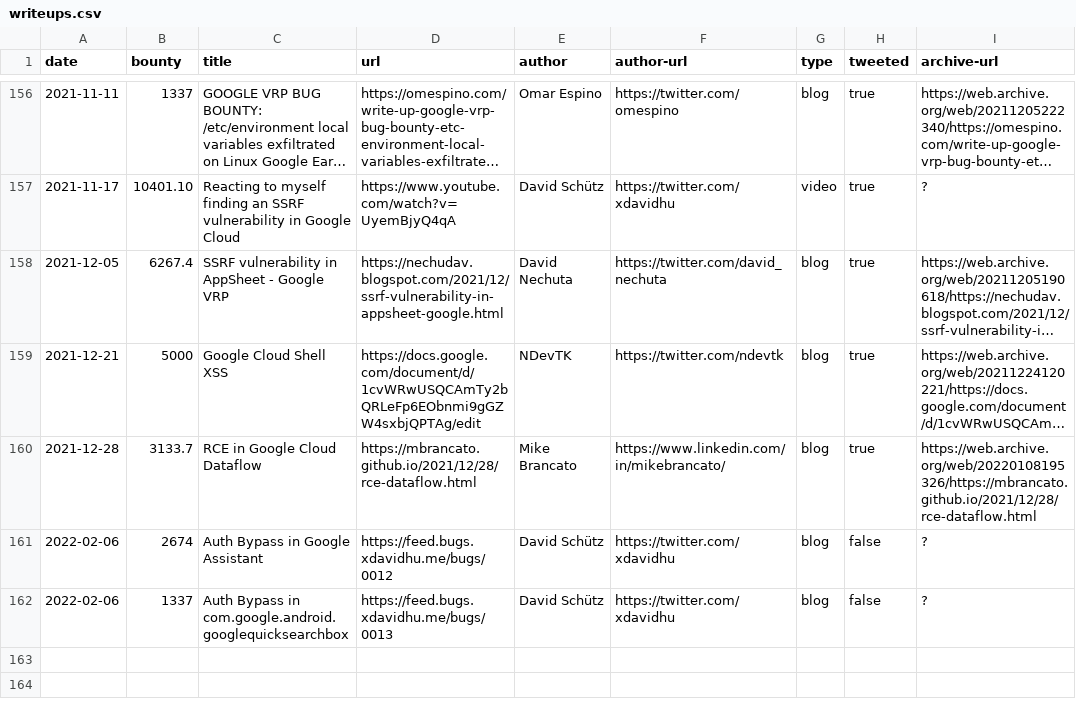
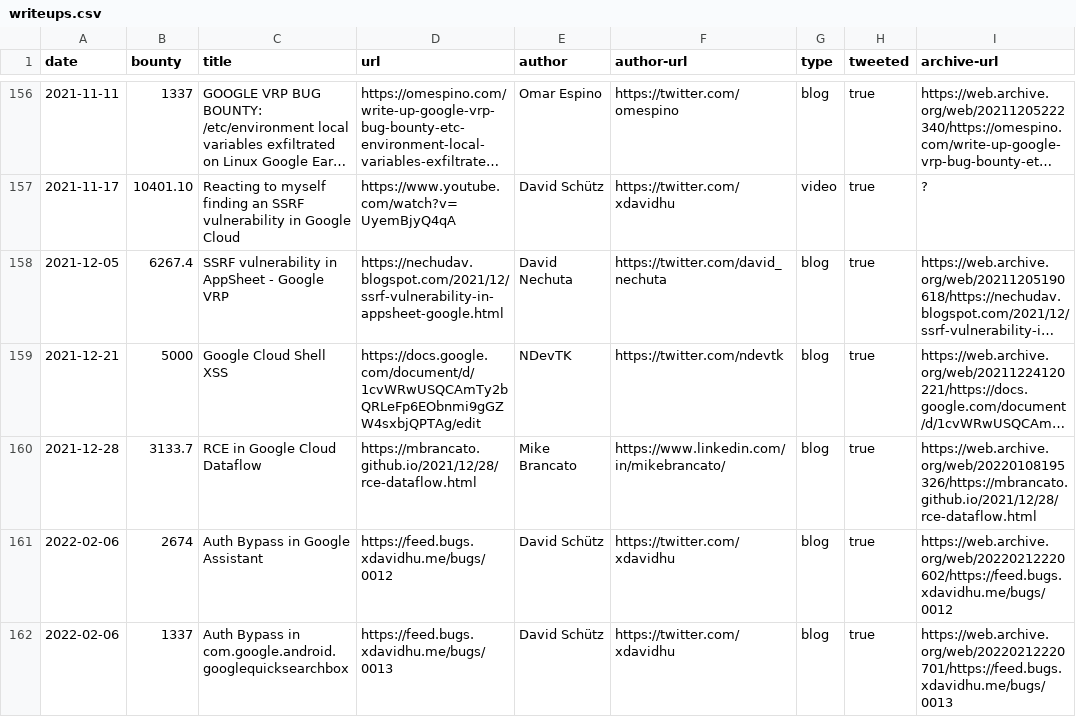
Before and after one commit to xdavidhu/awesome-google-vrp-writeups, a CSV file: writeups.csv, drawn as a sheet; only a part is shown, gaps mark what is left out; long unchanged cells end in ….

```diff
--- a/writeups.csv
+++ b/writeups.csv
@@ -160,3 +160,3 @@ date,bounty,title,url,author,author-url,type,tweeted,archive-url
 2021-12-28,3133.7,RCE in Google Cloud Dataflow,https://mbrancato.github.io/2021/12/28/rce-dataflow.html,Mike Brancato,https://www.linkedin.com/in/mikebrancato/,blog,true,https://web.archive.org/web/20220108195326/https://mbrancato.github.io/2021/12/28/rce-dataflow.html
-2022-02-06,2674,Auth Bypass in Google Assistant,https://feed.bugs.xdavidhu.me/bugs/0012,David Schütz,https://twitter.com/xdavidhu,blog,false,?
-2022-02-06,1337,Auth Bypass in com.google.android.googlequicksearchbox,https://feed.bugs.xdavidhu.me/bugs/0013,David Schütz,https://twitter.com/xdavidhu,blog,false,?
+2022-02-06,2674,Auth Bypass in Google Assistant,https://feed.bugs.xdavidhu.me/bugs/0012,David Schütz,https://twitter.com/xdavidhu,blog,true,https://web.archive.org/web/20220212220602/https://feed.bugs.xdavidhu.me/bugs/0012
+2022-02-06,1337,Auth Bypass in com.google.android.googlequicksearchbox,https://feed.bugs.xdavidhu.me/bugs/0013,David Schütz,https://twitter.com/xdavidhu,blog,true,https://web.archive.org/web/20220212220701/https://feed.bugs.xdavidhu.me/bugs/0013
```
Also changed, not shown: 1 other file.
